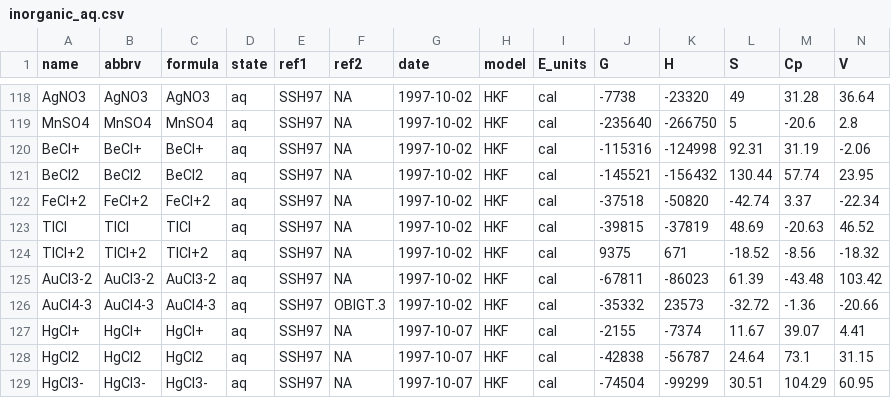
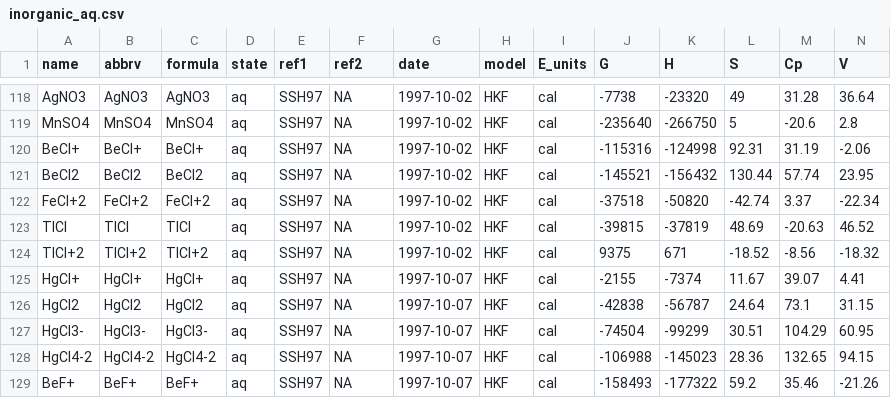
Before and after one commit to jedick/CHNOSZ, a CSV file: inst/extdata/OBIGT/inorganic_aq.csv, drawn as a sheet; only a part is shown, gaps mark what is left out; the shorter side is filled out with more unchanged rows; rows hold the shown columns only; the diff names each change by its address in the sheet, - before the commit and + after, or states it on an @@ line.

```diff
--- a/inst/extdata/OBIGT/inorganic_aq.csv
+++ b/inst/extdata/OBIGT/inorganic_aq.csv
-row 125: AuCl3-2 | AuCl3-2 | AuCl3-2 | aq | SSH97 | NA | 1997-10-02 | HKF | cal | -67811 | -86023 | 61.39 | -43.48 | 103.42
-row 126: AuCl4-3 | AuCl4-3 | AuCl4-3 | aq | SSH97 | OBIGT.3 | 1997-10-02 | HKF | cal | -35332 | 23573 | -32.72 | -1.36 | -20.66
```
Also changed, not shown: inst/extdata/OBIGT/SLOP98.csv, inst/extdata/misc/OBIGT_check.csv, 10 other files.
